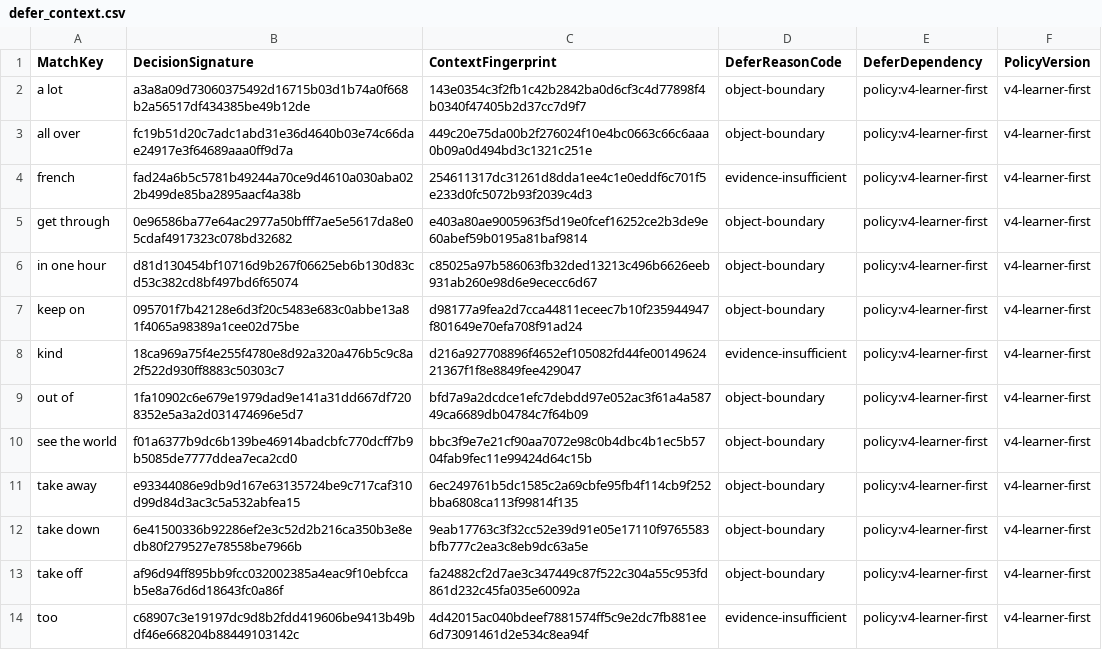
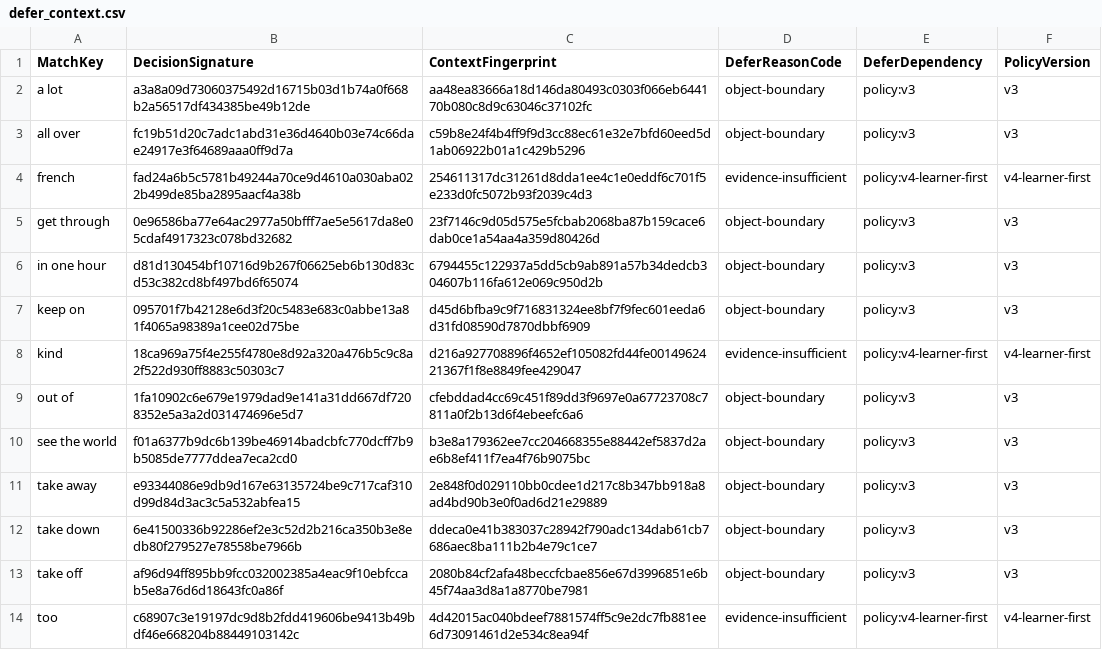
Before and after one commit to whisper-wind17/English, a CSV file: anki/klose/third_party_vocabulary/audit/defer_context.csv, drawn as a sheet.

Commit message:
fix: restore audited-defer zero-scan state

```diff
--- a/anki/klose/third_party_vocabulary/audit/defer_context.csv
+++ b/anki/klose/third_party_vocabulary/audit/defer_context.csv
@@ -1,14 +1,14 @@
 MatchKey,DecisionSignature,ContextFingerprint,DeferReasonCode,DeferDependency,PolicyVersion
-a lot,a3a8a09d73060375492d16715b03d1b74a0f668b2a56517df434385be49b12de,143e0354c3f2fb1c42b2842ba0d6cf3c4d77898f4b0340f47405b2d37cc7d9f7,object-boundary,policy:v4-learner-first,v4-learner-first
-all over,fc19b51d20c7adc1abd31e36d4640b03e74c66dae24917e3f64689aaa0ff9d7a,449c20e75da00b2f276024f10e4bc0663c66c6aaa0b09a0d494bd3c1321c251e,object-boundary,policy:v4-learner-first,v4-learner-first
+a lot,a3a8a09d73060375492d16715b03d1b74a0f668b2a56517df434385be49b12de,aa48ea83666a18d146da80493c0303f066eb644170b080c8d9c63046c37102fc,object-boundary,policy:v3,v3
+all over,fc19b51d20c7adc1abd31e36d4640b03e74c66dae24917e3f64689aaa0ff9d7a,c59b8e24f4b4ff9f9d3cc88ec61e32e7bfd60eed5d1ab06922b01a1c429b5296,object-boundary,policy:v3,v3
 french,fad24a6b5c5781b49244a70ce9d4610a030aba022b499de85ba2895aacf4a38b,254611317dc31261d8dda1ee4c1e0eddf6c701f5e233d0fc5072b93f2039c4d3,evidence-insufficient,policy:v4-learner-first,v4-learner-first
-get through,0e96586ba77e64ac2977a50bfff7ae5e5617da8e05cdaf4917323c078bd32682,e403a80ae9005963f5d19e0fcef16252ce2b3de9e60abef59b0195a81baf9814,object-boundary,policy:v4-learner-first,v4-learner-first
-in one hour,d81d130454bf10716d9b267f06625eb6b130d83cd53c382cd8bf497bd6f65074,c85025a97b586063fb32ded13213c496b6626eeb931ab260e98d6e9ececc6d67,object-boundary,policy:v4-learner-first,v4-learner-first
-keep on,095701f7b42128e6d3f20c5483e683c0abbe13a81f4065a98389a1cee02d75be,d98177a9fea2d7cca44811eceec7b10f235944947f801649e70efa708f91ad24,object-boundary,policy:v4-learner-first,v4-learner-first
+get through,0e96586ba77e64ac2977a50bfff7ae5e5617da8e05cdaf4917323c078bd32682,23f7146c9d05d575e5fcbab2068ba87b159cace6dab0ce1a54aa4a359d80426d,object-boundary,policy:v3,v3
+in one hour,d81d130454bf10716d9b267f06625eb6b130d83cd53c382cd8bf497bd6f65074,6794455c122937a5dd5cb9ab891a57b34dedcb304607b116fa612e069c950d2b,object-boundary,policy:v3,v3
+keep on,095701f7b42128e6d3f20c5483e683c0abbe13a81f4065a98389a1cee02d75be,d45d6bfba9c9f716831324ee8bf7f9fec601eeda6d31fd08590d7870dbbf6909,object-boundary,policy:v3,v3
 kind,18ca969a75f4e255f4780e8d92a320a476b5c9c8a2f522d930ff8883c50303c7,d216a927708896f4652ef105082fd44fe0014962421367f1f8e8849fee429047,evidence-insufficient,policy:v4-learner-first,v4-learner-first
-out of,1fa10902c6e679e1979dad9e141a31dd667df7208352e5a3a2d031474696e5d7,bfd7a9a2dcdce1efc7debdd97e052ac3f61a4a58749ca6689db04784c7f64b09,object-boundary,policy:v4-learner-first,v4-learner-first
-see the world,f01a6377b9dc6b139be46914badcbfc770dcff7b9b5085de7777ddea7eca2cd0,bbc3f9e7e21cf90aa7072e98c0b4dbc4b1ec5b5704fab9fec11e99424d64c15b,object-boundary,policy:v4-learner-first,v4-learner-first
-take away,e93344086e9db9d167e63135724be9c717caf310d99d84d3ac3c5a532abfea15,6ec249761b5dc1585c2a69cbfe95fb4f114cb9f252bba6808ca113f99814f135,object-boundary,policy:v4-learner-first,v4-learner-first
-take down,6e41500336b92286ef2e3c52d2b216ca350b3e8edb80f279527e78558be7966b,9eab17763c3f32cc52e39d91e05e17110f9765583bfb777c2ea3c8eb9dc63a5e,object-boundary,policy:v4-learner-first,v4-learner-first
-take off,af96d94ff895bb9fcc032002385a4eac9f10ebfccab5e8a76d6d18643fc0a86f,fa24882cf2d7ae3c347449c87f522c304a55c953fd861d232c45fa035e60092a,object-boundary,policy:v4-learner-first,v4-learner-first
+out of,1fa10902c6e679e1979dad9e141a31dd667df7208352e5a3a2d031474696e5d7,cfebddad4cc69c451f89dd3f9697e0a67723708c7811a0f2b13d6f4ebeefc6a6,object-boundary,policy:v3,v3
+see the world,f01a6377b9dc6b139be46914badcbfc770dcff7b9b5085de7777ddea7eca2cd0,b3e8a179362ee7cc204668355e88442ef5837d2ae6b8ef411f7ea4f76b9075bc,object-boundary,policy:v3,v3
+take away,e93344086e9db9d167e63135724be9c717caf310d99d84d3ac3c5a532abfea15,2e848f0d029110bb0cdee1d217c8b347bb918a8ad4bd90b3e0f0ad6d21e29889,object-boundary,policy:v3,v3
+take down,6e41500336b92286ef2e3c52d2b216ca350b3e8edb80f279527e78558be7966b,ddeca0e41b383037c28942f790adc134dab61cb7686aec8ba111b2b4e79c1ce7,object-boundary,policy:v3,v3
+take off,af96d94ff895bb9fcc032002385a4eac9f10ebfccab5e8a76d6d18643fc0a86f,2080b84cf2afa48beccfcbae856e67d3996851e6b45f74aa3d8a1a8770be7981,object-boundary,policy:v3,v3
 too,c68907c3e19197dc9d8b2fdd419606be9413b49bdf46e668204b88449103142c,4d42015ac040bdeef7881574ff5c9e2dc7fb881ee6d73091461d2e534c8ea94f,evidence-insufficient,policy:v4-learner-first,v4-learner-first
```
Also changed, not shown: 1 other file.
